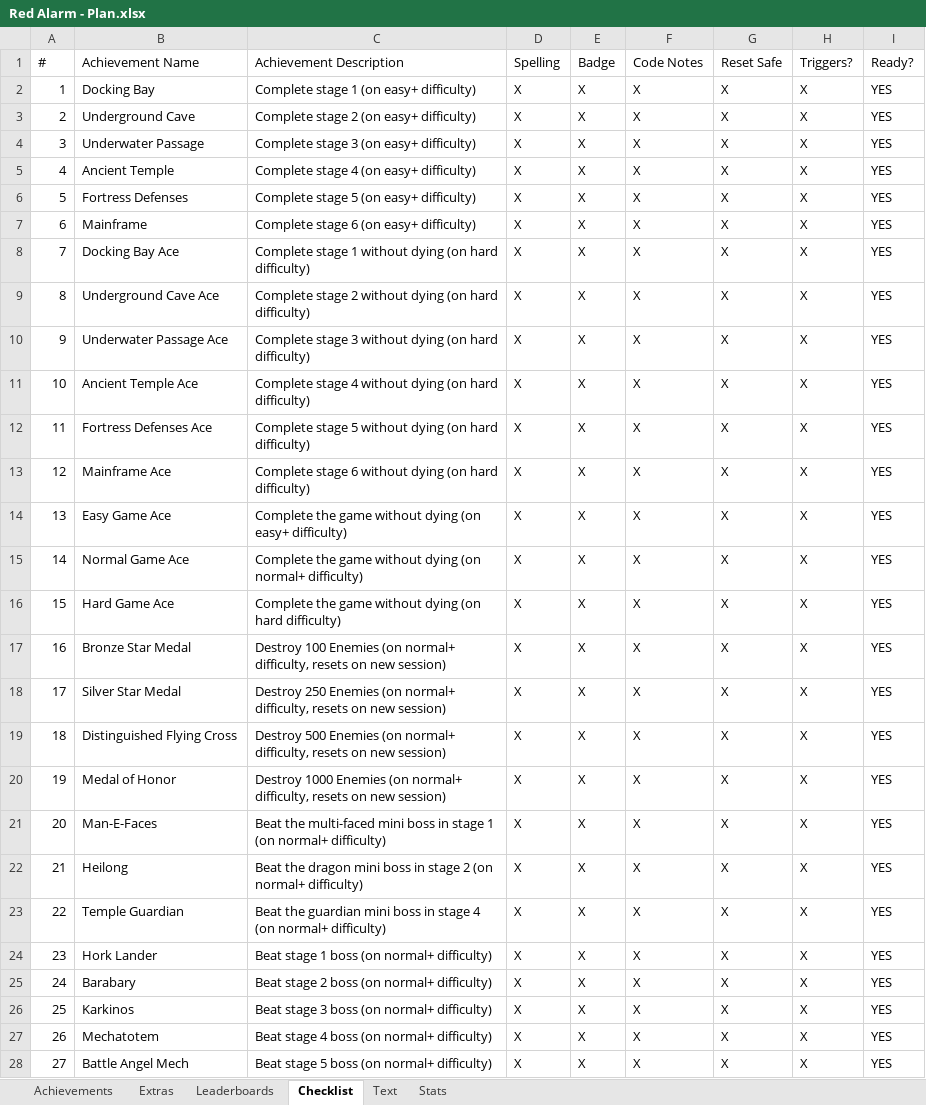
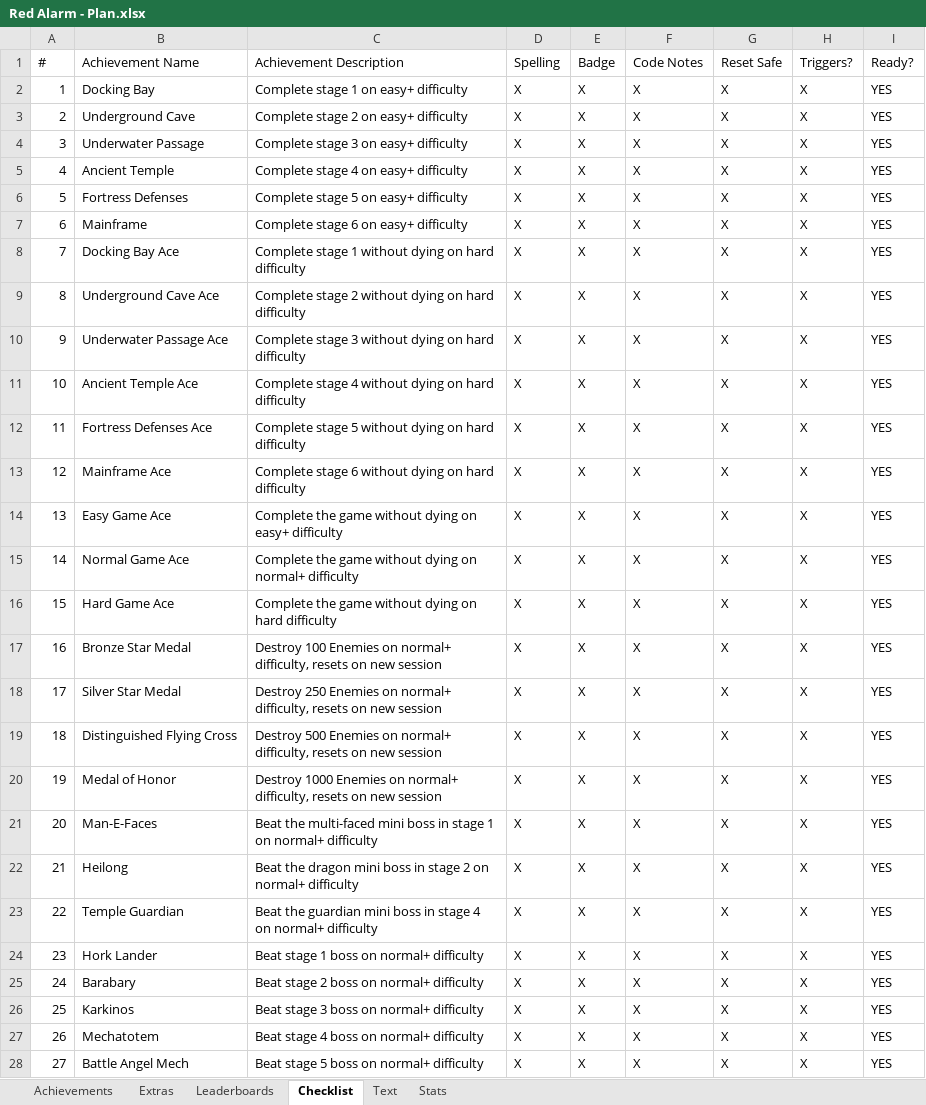
Before and after one commit to Etron-RA/RetroAchievements, an Excel workbook: My Sets/Red Alarm (Virtual Boy)/Red Alarm - Plan.xlsx, sheet Checklist, drawn as a sheet; only a part is shown; values as stored, in another font and other column widths than the file's, no borders; the diff covers the shown part only; the diff names each change by its address in the sheet, - before the commit and + after, or states it on an @@ line.

```diff
--- a/My Sets/Red Alarm (Virtual Boy)/Red Alarm - Plan.xlsx (sheet Checklist)
+++ b/My Sets/Red Alarm (Virtual Boy)/Red Alarm - Plan.xlsx (sheet Checklist)
-C2 (Achievement Description): Complete stage 1 (on easy+ difficulty)
+C2 (Achievement Description): Complete stage 1 on easy+ difficulty
-C3 (Achievement Description): Complete stage 2 (on easy+ difficulty)
+C3 (Achievement Description): Complete stage 2 on easy+ difficulty
-C4 (Achievement Description): Complete stage 3 (on easy+ difficulty)
+C4 (Achievement Description): Complete stage 3 on easy+ difficulty
-C5 (Achievement Description): Complete stage 4 (on easy+ difficulty)
+C5 (Achievement Description): Complete stage 4 on easy+ difficulty
-C6 (Achievement Description): Complete stage 5 (on easy+ difficulty)
+C6 (Achievement Description): Complete stage 5 on easy+ difficulty
-C7 (Achievement Description): Complete stage 6 (on easy+ difficulty)
+C7 (Achievement Description): Complete stage 6 on easy+ difficulty
-C8 (Achievement Description): …without dying (on hard difficulty)
+C8 (Achievement Description): …without dying on hard difficulty
-C9 (Achievement Description): …without dying (on hard difficulty)
+C9 (Achievement Description): …without dying on hard difficulty
-C10 (Achievement Description): …without dying (on hard difficulty)
+C10 (Achievement Description): …without dying on hard difficulty
-C11 (Achievement Description): …without dying (on hard difficulty)
+C11 (Achievement Description): …without dying on hard difficulty
-C12 (Achievement Description): …without dying (on hard difficulty)
+C12 (Achievement Description): …without dying on hard difficulty
-C13 (Achievement Description): …without dying (on hard difficulty)
+C13 (Achievement Description): …without dying on hard difficulty
-C14 (Achievement Description): …without dying (on easy+ difficulty)
+C14 (Achievement Description): …without dying on easy+ difficulty
-C15 (Achievement Description): …without dying (on normal+ difficulty)
+C15 (Achievement Description): …without dying on normal+ difficulty
-C16 (Achievement Description): …without dying (on hard difficulty)
+C16 (Achievement Description): …without dying on hard difficulty
-C17 (Achievement Description): …100 Enemies (on normal+ difficulty, resets on new session)
+C17 (Achievement Description): …100 Enemies on normal+ difficulty, resets on new session
-C18 (Achievement Description): …250 Enemies (on normal+ difficulty, resets on new session)
+C18 (Achievement Description): …250 Enemies on normal+ difficulty, resets on new session
-C19 (Achievement Description): …500 Enemies (on normal+ difficulty, resets on new session)
+C19 (Achievement Description): …500 Enemies on normal+ difficulty, resets on new session
-C20 (Achievement Description): …1000 Enemies (on normal+ difficulty, resets on new session)
+C20 (Achievement Description): …1000 Enemies on normal+ difficulty, resets on new session
-C21 (Achievement Description): …stage 1 (on normal+ difficulty)
+C21 (Achievement Description): …stage 1 on normal+ difficulty
-C22 (Achievement Description): …stage 2 (on normal+ difficulty)
+C22 (Achievement Description): …stage 2 on normal+ difficulty
-C23 (Achievement Description): …stage 4 (on normal+ difficulty)
+C23 (Achievement Description): …stage 4 on normal+ difficulty
-C24 (Achievement Description): Beat stage 1 boss (on normal+ difficulty)
+C24 (Achievement Description): Beat stage 1 boss on normal+ difficulty
-C25 (Achievement Description): Beat stage 2 boss (on normal+ difficulty)
+C25 (Achievement Description): Beat stage 2 boss on normal+ difficulty
-C26 (Achievement Description): Beat stage 3 boss (on normal+ difficulty)
+C26 (Achievement Description): Beat stage 3 boss on normal+ difficulty
-C27 (Achievement Description): Beat stage 4 boss (on normal+ difficulty)
+C27 (Achievement Description): Beat stage 4 boss on normal+ difficulty
-C28 (Achievement Description): Beat stage 5 boss (on normal+ difficulty)
+C28 (Achievement Description): Beat stage 5 boss on normal+ difficulty
```
Also changed, not shown: 33 edited cells elsewhere in this sheet, sheet Text, sheet Achievements, 1 other file.
